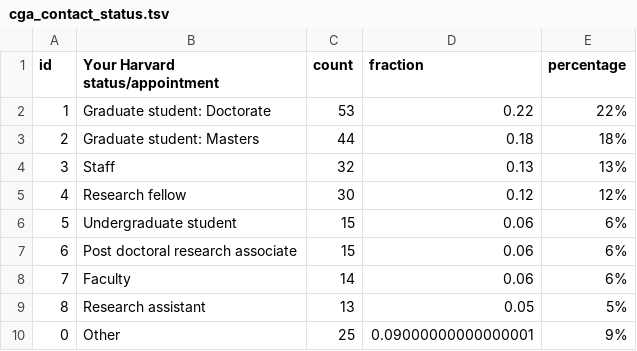
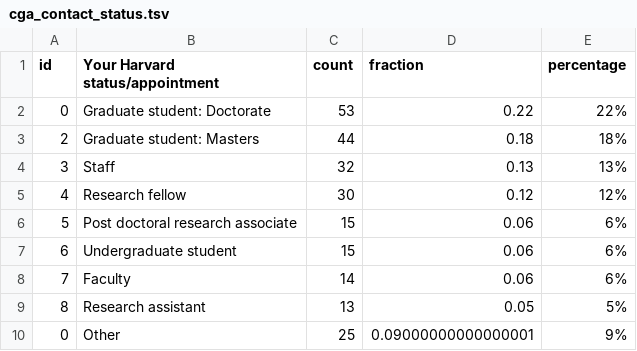
Before and after one commit to IQSS/iqss-metrics-dashboard, a TSV file: assets/data/cga_contact_status.tsv, drawn as a sheet.

```diff
--- a/assets/data/cga_contact_status.tsv
+++ b/assets/data/cga_contact_status.tsv
@@ -1,3 +1,3 @@
 id	Your Harvard status/appointment	count	fraction	percentage
-1	Graduate student: Doctorate	53	0.22	22%
+0	Graduate student: Doctorate	53	0.22	22%
 2	Graduate student: Masters	44	0.18	18%
@@ -5,4 +5,4 @@ id	Your Harvard status/appointment	count	fraction	percentage
 4	Research fellow	30	0.12	12%
-5	Undergraduate student	15	0.06	6%
-6	Post doctoral research associate	15	0.06	6%
+5	Post doctoral research associate	15	0.06	6%
+6	Undergraduate student	15	0.06	6%
 7	Faculty	14	0.06	6%
```
Also changed, not shown: assets/data/cgaContact.tsv, assets/data/dataverse_installations.tsv, 5 other files.
